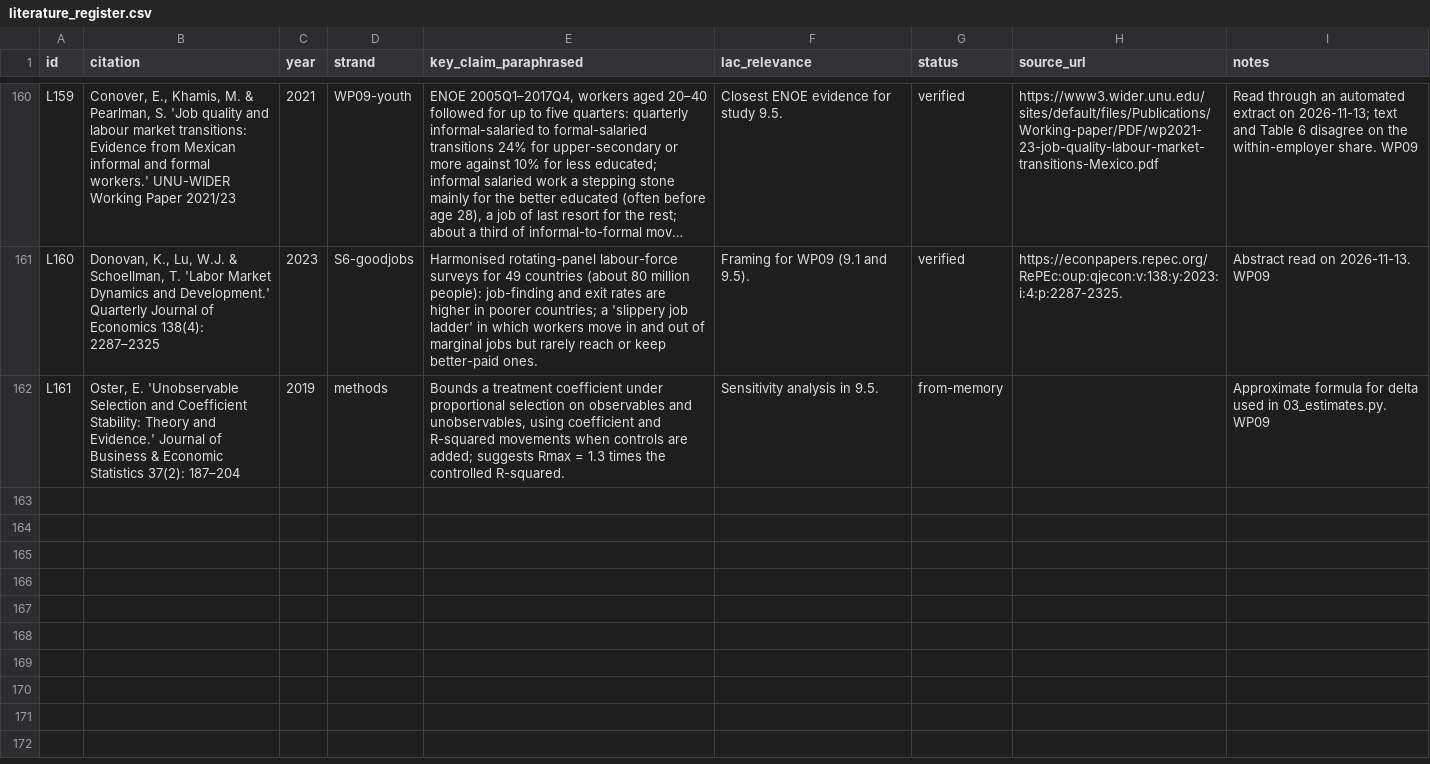
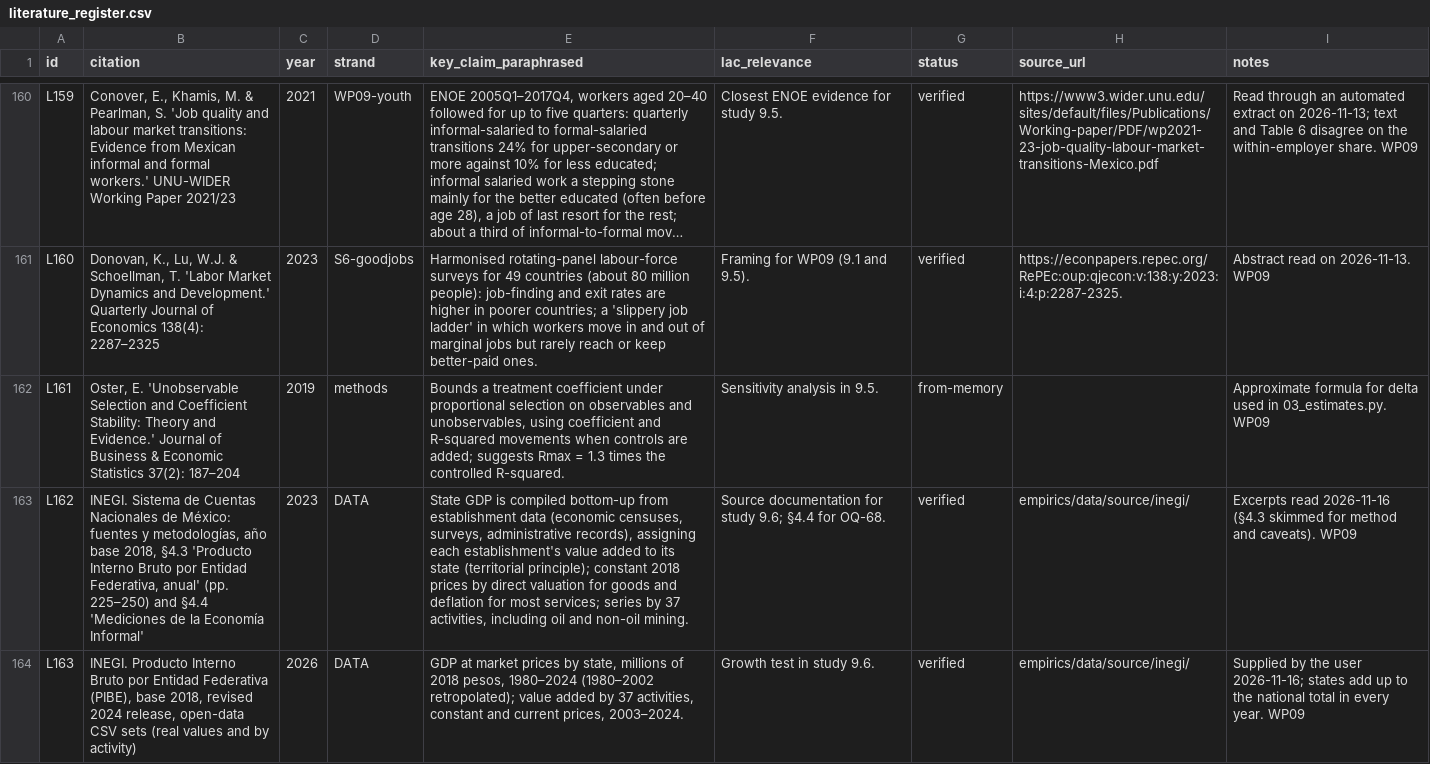
Before and after one commit to wanderdata/devtheory, a CSV file: references/literature_register.csv, drawn as a sheet; only a part is shown, gaps mark what is left out; long unchanged cells end in …; the diff names each change by its address in the sheet, - before the commit and + after, or states it on an @@ line.

```diff
--- a/references/literature_register.csv
+++ b/references/literature_register.csv
+row 163: L162 | INEGI. Sistema de Cuentas Nacionales de México: fuentes y metodologías, año base 2018, §4.3 'Producto Interno Bruto por Entidad Federativa, anual' (pp. 225–250) and §4.4 'Mediciones de la Economía Informal' | 2023 | DATA | State GDP is compiled bottom-up from establishment data (economic censuses, surveys, administrative records), assigning each establishment's value added to its state (territorial principle); constant 2018 prices by direct valuation for goods and deflation for most services; series by 37 activities, including oil and non-oil mining. | Source documentation for study 9.6; §4.4 for OQ-68. | verified | empirics/data/source/inegi/ | Excerpts read 2026-11-16 (§4.3 skimmed for method and caveats). WP09
+row 164: L163 | INEGI. Producto Interno Bruto por Entidad Federativa (PIBE), base 2018, revised 2024 release, open-data CSV sets (real values and by activity) | 2026 | DATA | GDP at market prices by state, millions of 2018 pesos, 1980–2024 (1980–2002 retropolated); value added by 37 activities, constant and current prices, 2003–2024. | Growth test in study 9.6. | verified | empirics/data/source/inegi/ | Supplied by the user 2026-11-16; states add up to the national total in every year. WP09
```
Also changed, not shown: 24 other files.
